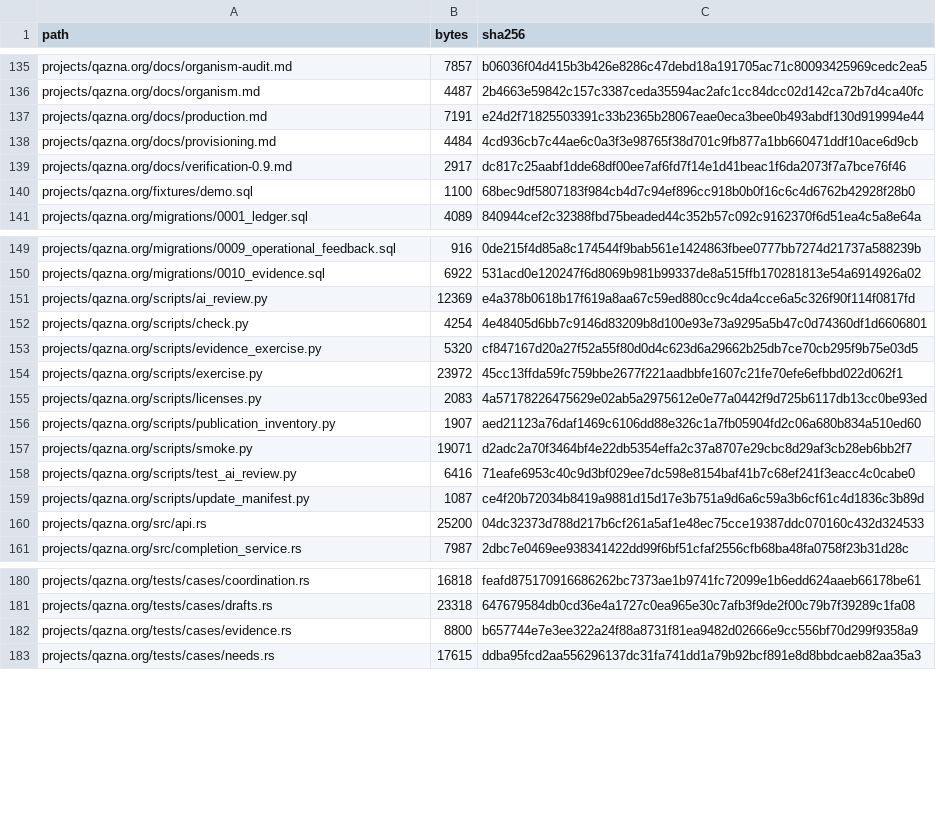
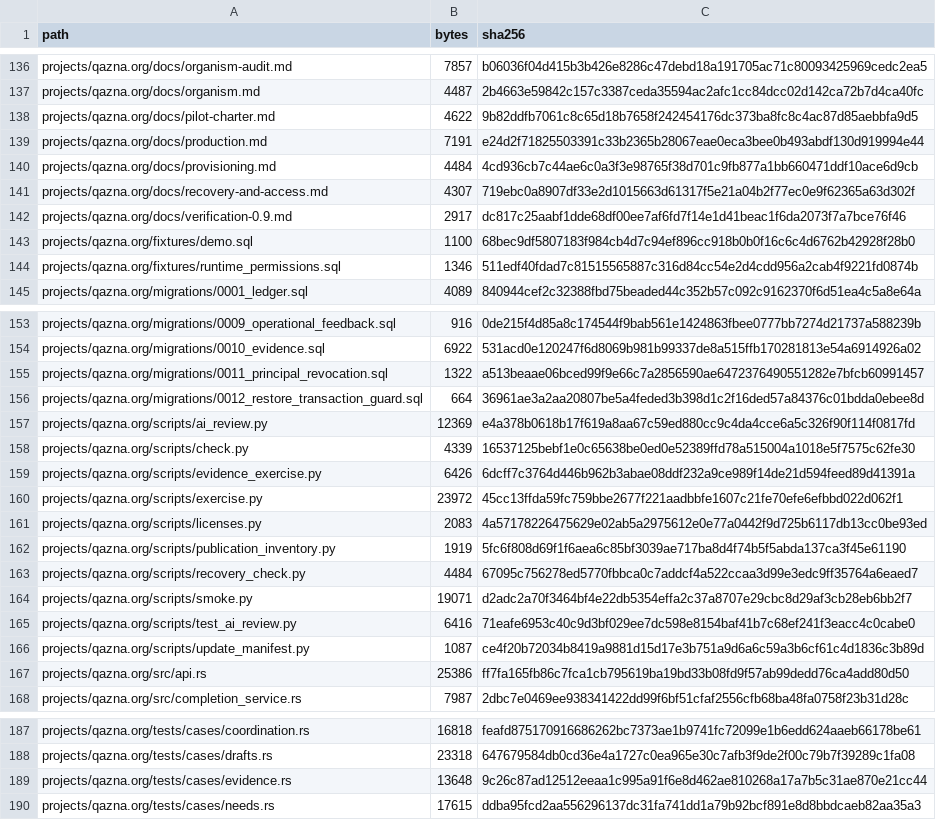
Before and after one commit to DauletBai/tartarus, a CSV file: MANIFEST.csv, drawn as a sheet; only a part is shown, gaps mark what is left out; the diff covers the shown part only.

Commit message:
Add principal revocation, scoped evidence access and tested database recovery

```diff
--- a/MANIFEST.csv
+++ b/MANIFEST.csv
@@ -136,6 +137,9 @@ projects/qazna.org/docs/organism-audit.md,7857,b06036f04d415b3b426e8286c47debd18
 projects/qazna.org/docs/organism.md,4487,2b4663e59842c157c3387ceda35594ac2afc1cc84dcc02d142ca72b7d4ca40fc
+projects/qazna.org/docs/pilot-charter.md,4622,9b82ddfb7061c8c65d18b7658f242454176dc373ba8fc8c4ac87d85aebbfa9d5
 projects/qazna.org/docs/production.md,7191,e24d2f71825503391c33b2365b28067eae0eca3bee0b493abdf130d919994e44
 projects/qazna.org/docs/provisioning.md,4484,4cd936cb7c44ae6c0a3f3e98765f38d701c9fb877a1bb660471ddf10ace6d9cb
+projects/qazna.org/docs/recovery-and-access.md,4307,719ebc0a8907df33e2d1015663d61317f5e21a04b2f77ec0e9f62365a63d302f
 projects/qazna.org/docs/verification-0.9.md,2917,dc817c25aabf1dde68df00ee7af6fd7f14e1d41beac1f6da2073f7a7bce76f46
 projects/qazna.org/fixtures/demo.sql,1100,68bec9df5807183f984cb4d7c94ef896cc918b0b0f16c6c4d6762b42928f28b0
+projects/qazna.org/fixtures/runtime_permissions.sql,1346,511edf40fdad7c81515565887c316d84cc54e2d4cdd956a2cab4f9221fd0874b
 projects/qazna.org/migrations/0001_ledger.sql,4089,840944cef2c32388fbd75beaded44c352b57c092c9162370f6d51ea4c5a8e64a
@@ -150,8 +154,11 @@ projects/qazna.org/migrations/0009_operational_feedback.sql,916,0de215f4d85a8c17
 projects/qazna.org/migrations/0010_evidence.sql,6922,531acd0e120247f6d8069b981b99337de8a515ffb170281813e54a6914926a02
+projects/qazna.org/migrations/0011_principal_revocation.sql,1322,a513beaae06bced99f9e66c7a2856590ae6472376490551282e7bfcb60991457
+projects/qazna.org/migrations/0012_restore_transaction_guard.sql,664,36961ae3a2aa20807be5a4feded3b398d1c2f16ded57a84376c01bdda0ebee8d
 projects/qazna.org/scripts/ai_review.py,12369,e4a378b0618b17f619a8aa67c59ed880cc9c4da4cce6a5c326f90f114f0817fd
-projects/qazna.org/scripts/check.py,4254,4e48405d6bb7c9146d83209b8d100e93e73a9295a5b47c0d74360df1d6606801
-projects/qazna.org/scripts/evidence_exercise.py,5320,cf847167d20a27f52a55f80d0d4c623d6a29662b25db7ce70cb295f9b75e03d5
+projects/qazna.org/scripts/check.py,4339,16537125bebf1e0c65638be0ed0e52389ffd78a515004a1018e5f7575c62fe30
+projects/qazna.org/scripts/evidence_exercise.py,6426,6dcff7c3764d446b962b3abae08ddf232a9ce989f14de21d594feed89d41391a
 projects/qazna.org/scripts/exercise.py,23972,45cc13ffda59fc759bbe2677f221aadbbfe1607c21fe70efe6efbbd022d062f1
 projects/qazna.org/scripts/licenses.py,2083,4a57178226475629e02ab5a2975612e0e77a0442f9d725b6117db13cc0be93ed
-projects/qazna.org/scripts/publication_inventory.py,1907,aed21123a76daf1469c6106dd88e326c1a7fb05904fd2c06a680b834a510ed60
+projects/qazna.org/scripts/publication_inventory.py,1919,5fc6f808d69f1f6aea6c85bf3039ae717ba8d4f74b5f5abda137ca3f45e61190
+projects/qazna.org/scripts/recovery_check.py,4484,67095c756278ed5770fbbca0c7addcf4a522ccaa3d99e3edc9ff35764a6eaed7
 projects/qazna.org/scripts/smoke.py,19071,d2adc2a70f3464bf4e22db5354effa2c37a8707e29cbc8d29af3cb28eb6bb2f7
@@ -159,3 +166,3 @@ projects/qazna.org/scripts/test_ai_review.py,6416,71eafe6953c40c9d3bf029ee7dc598
 projects/qazna.org/scripts/update_manifest.py,1087,ce4f20b72034b8419a9881d15d17e3b751a9d6a6c59a3b6cf61c4d1836c3b89d
-projects/qazna.org/src/api.rs,25200,04dc32373d788d217b6cf261a5af1e48ec75cce19387ddc070160c432d324533
+projects/qazna.org/src/api.rs,25386,ff7fa165fb86c7fca1cb795619ba19bd33b08fd9f57ab99dedd76ca4add80d50
 projects/qazna.org/src/completion_service.rs,7987,2dbc7e0469ee938341422dd99f6bf51cfaf2556cfb68ba48fa0758f23b31d28c
@@ -181,3 +188,3 @@ projects/qazna.org/tests/cases/coordination.rs,16818,feafd875170916686262bc7373a
 projects/qazna.org/tests/cases/drafts.rs,23318,647679584db0cd36e4a1727c0ea965e30c7afb3f9de2f00c79b7f39289c1fa08
-projects/qazna.org/tests/cases/evidence.rs,8800,b657744e7e3ee322a24f88a8731f81ea9482d02666e9cc556bf70d299f9358a9
+projects/qazna.org/tests/cases/evidence.rs,13648,9c26c87ad12512eeaa1c995a91f6e8d462ae810268a17a7b5c31ae870e21cc44
 projects/qazna.org/tests/cases/needs.rs,17615,ddba95fcd2aa556296137dc31fa741dd1a79b92bcf891e8d8bbdcaeb82aa35a3
```
Also changed, not shown: 1 added row and 17 edited cells elsewhere in this file, 22 other files.
